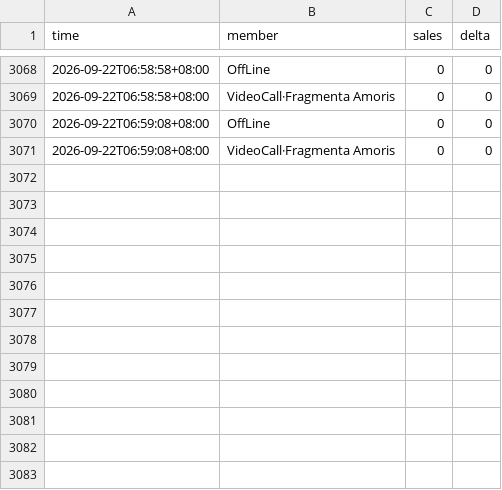
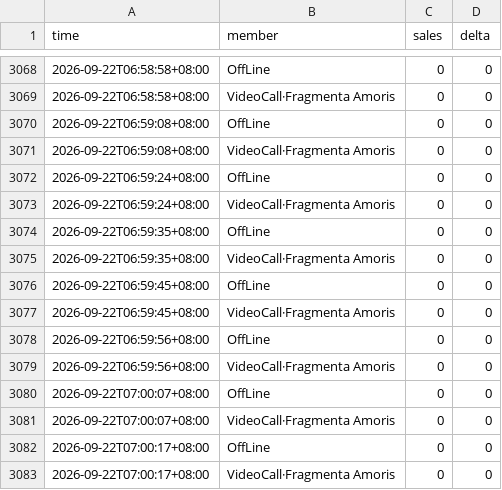
Before and after one commit to wxy040105-web/111, a CSV file: data/track_44520969.csv, drawn as a sheet; only a part is shown, gaps mark what is left out; the diff names each change by its address in the sheet, - before the commit and + after, or states it on an @@ line.

```diff
--- a/data/track_44520969.csv
+++ b/data/track_44520969.csv
+row 3072: 2026-09-22T06:59:24+08:00 | OffLine | 0 | 0
+row 3073: 2026-09-22T06:59:24+08:00 | VideoCall·Fragmenta Amoris | 0 | 0
+row 3074: 2026-09-22T06:59:35+08:00 | OffLine | 0 | 0
+row 3075: 2026-09-22T06:59:35+08:00 | VideoCall·Fragmenta Amoris | 0 | 0
+row 3076: 2026-09-22T06:59:45+08:00 | OffLine | 0 | 0
+row 3077: 2026-09-22T06:59:45+08:00 | VideoCall·Fragmenta Amoris | 0 | 0
+row 3078: 2026-09-22T06:59:56+08:00 | OffLine | 0 | 0
+row 3079: 2026-09-22T06:59:56+08:00 | VideoCall·Fragmenta Amoris | 0 | 0
+row 3080: 2026-09-22T07:00:07+08:00 | OffLine | 0 | 0
+row 3081: 2026-09-22T07:00:07+08:00 | VideoCall·Fragmenta Amoris | 0 | 0
+row 3082: 2026-09-22T07:00:17+08:00 | OffLine | 0 | 0
+row 3083: 2026-09-22T07:00:17+08:00 | VideoCall·Fragmenta Amoris | 0 | 0
```
Also changed, not shown: 1 other file.
